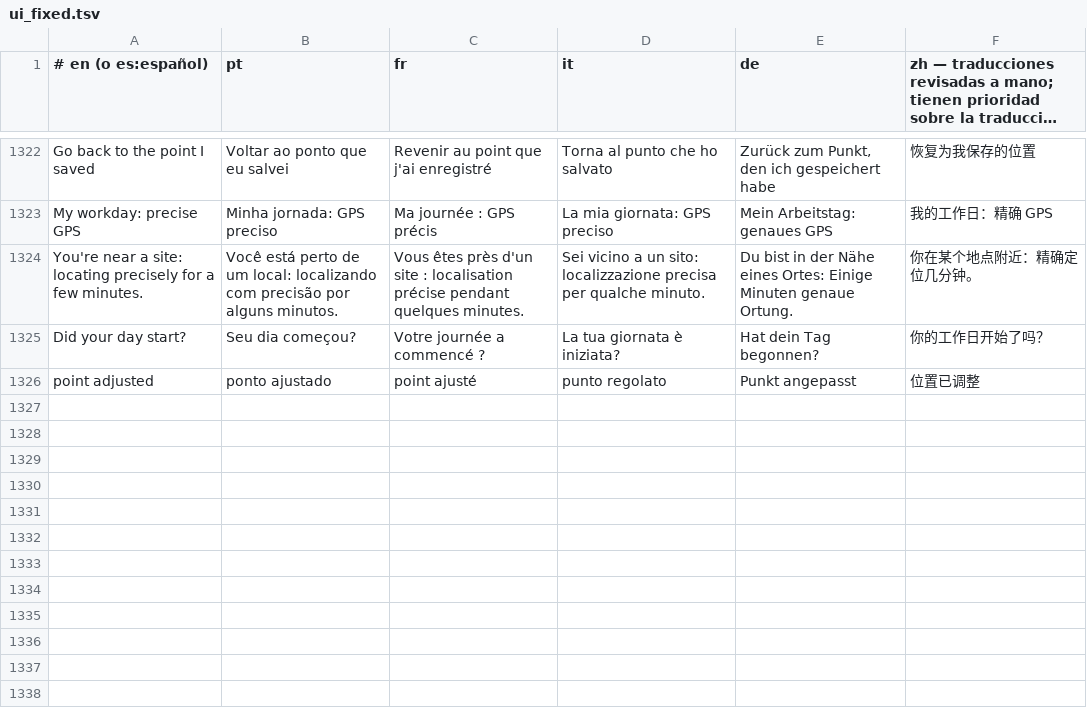
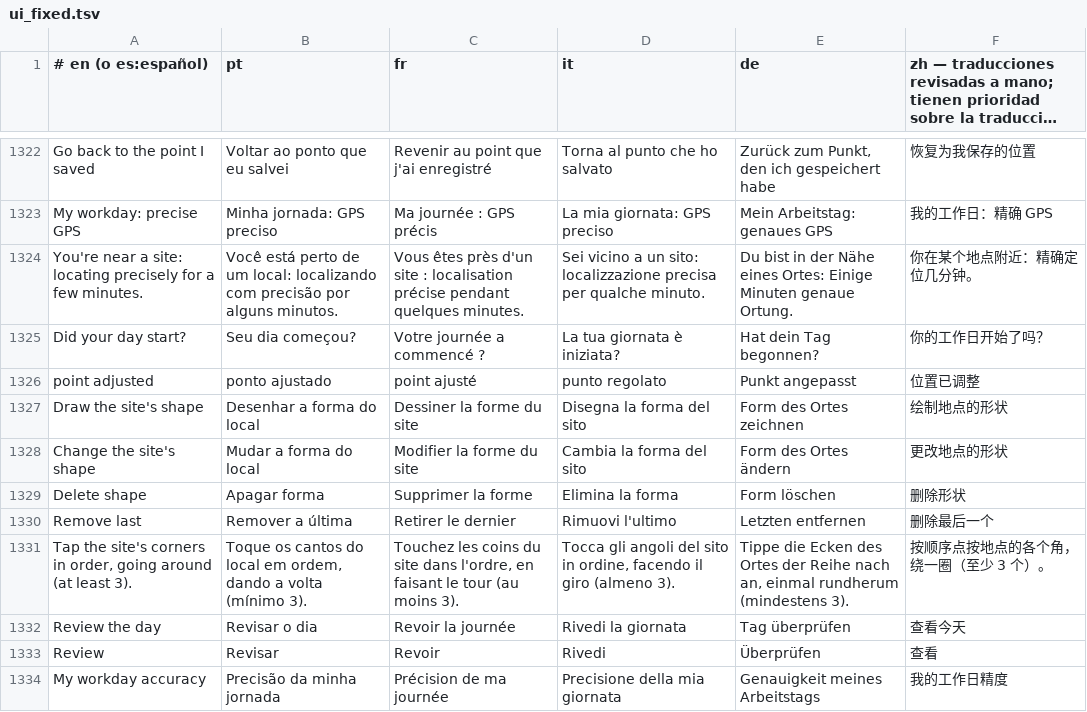
Before and after one commit to Brody5xx/Teclado, a TSV file: tools/ui_fixed.tsv, drawn as a sheet; only a part is shown, gaps mark what is left out; long unchanged cells end in ….

```diff
--- a/tools/ui_fixed.tsv
+++ b/tools/ui_fixed.tsv
@@ -1326 +1326,9 @@ Did your day start?	Seu dia começou?	Votre journée a commencé ?	La tua giorna
 point adjusted	ponto ajustado	point ajusté	punto regolato	Punkt angepasst	位置已调整
+Draw the site's shape	Desenhar a forma do local	Dessiner la forme du site	Disegna la forma del sito	Form des Ortes zeichnen	绘制地点的形状
+Change the site's shape	Mudar a forma do local	Modifier la forme du site	Cambia la forma del sito	Form des Ortes ändern	更改地点的形状
+Delete shape	Apagar forma	Supprimer la forme	Elimina la forma	Form löschen	删除形状
+Remove last	Remover a última	Retirer le dernier	Rimuovi l'ultimo	Letzten entfernen	删除最后一个
+Tap the site's corners in order, going around (at least 3).	Toque os cantos do local em ordem, dando a volta (mínimo 3).	Touchez les coins du site dans l'ordre, en faisant le tour (au moins 3).	Tocca gli angoli del sito in ordine, facendo il giro (almeno 3).	Tippe die Ecken des Ortes der Reihe nach an, einmal rundherum (mindestens 3).	按顺序点按地点的各个角，绕一圈（至少 3 个）。
+Review the day	Revisar o dia	Revoir la journée	Rivedi la giornata	Tag überprüfen	查看今天
+Review	Revisar	Revoir	Rivedi	Überprüfen	查看
+My workday accuracy	Precisão da minha jornada	Précision de ma journée	Precisione della mia giornata	Genauigkeit meines Arbeitstags	我的工作日精度
```
Also changed, not shown: 14 other files.
